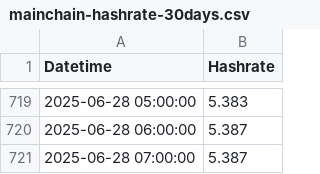
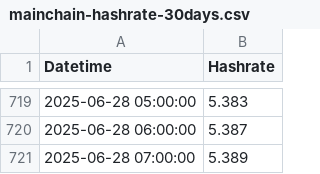
Before and after one commit to NadimGhaznavi/xmr, a CSV file: csv/hashrates/mainchain-hashrate-30days.csv, drawn as a sheet; only a part is shown, gaps mark what is left out.

```diff
--- a/csv/hashrates/mainchain-hashrate-30days.csv
+++ b/csv/hashrates/mainchain-hashrate-30days.csv
@@ -720,2 +720,2 @@ Datetime,Hashrate
 2025-06-28 06:00:00,5.387
-2025-06-28 07:00:00,5.387
+2025-06-28 07:00:00,5.389
```
Also changed, not shown: csv/hashrates/mainchain-hashrate-60days.csv, csv/hashrates/pool-hashrate-30days.csv, 22 other files.
